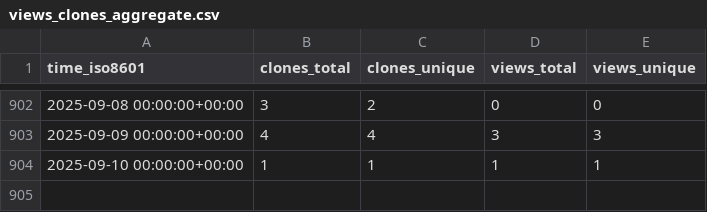
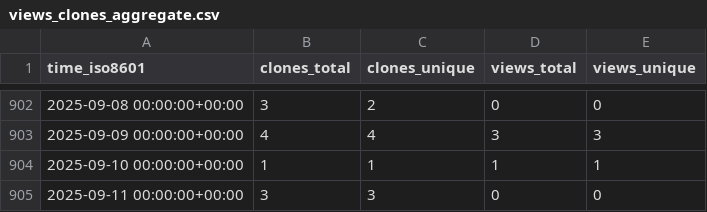
Before and after one commit to jiyuuchc/lacss, a CSV file: jiyuuchc/lacss/ghrs-data/views_clones_aggregate.csv, drawn as a sheet; only a part is shown, gaps mark what is left out.

```diff
--- a/jiyuuchc/lacss/ghrs-data/views_clones_aggregate.csv
+++ b/jiyuuchc/lacss/ghrs-data/views_clones_aggregate.csv
@@ -904 +904,2 @@ time_iso8601,clones_total,clones_unique,views_total,views_unique
 2025-09-10 00:00:00+00:00,1,1,1,1
+2025-09-11 00:00:00+00:00,3,3,0,0
```
Also changed, not shown: 1 other file.
